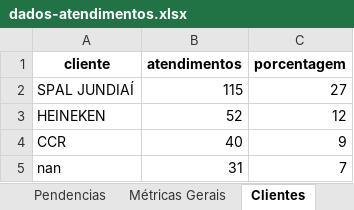
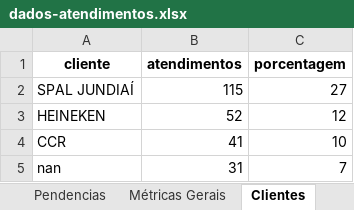
Before and after one commit to GabrielSilvaRit/Excel-painel, an Excel workbook: dados-atendimentos.xlsx, sheet Clientes, drawn as a sheet; values as stored, in another font and other column widths than the file's, no borders; the diff names each change by its address in the sheet, - before the commit and + after, or states it on an @@ line.

```diff
--- a/dados-atendimentos.xlsx (sheet Clientes)
+++ b/dados-atendimentos.xlsx (sheet Clientes)
-B4 (atendimentos): 40
+B4 (atendimentos): 41
-C4 (porcentagem): 9
+C4 (porcentagem): 10
```
Also changed, not shown: sheet Dados, sheet DadosAte, sheet Setores, sheet Métricas Gerais, sheet Atendentes, sheet GraficoHora.
